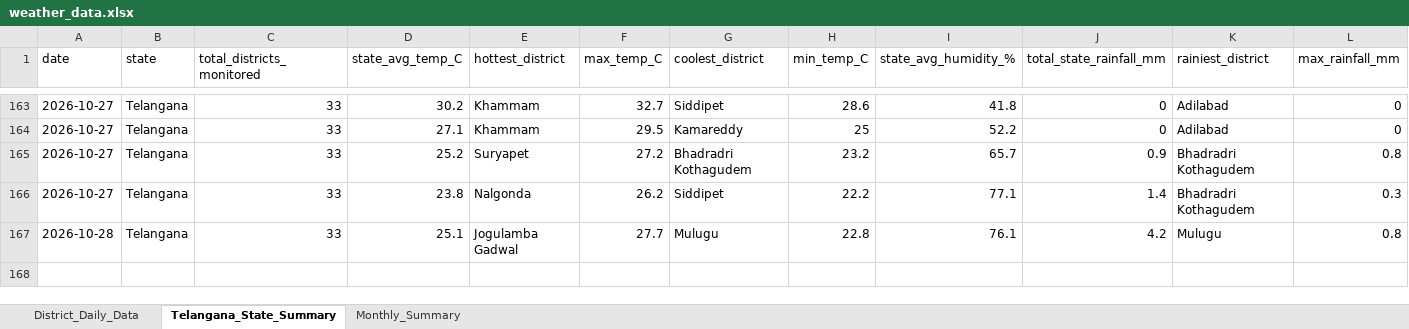
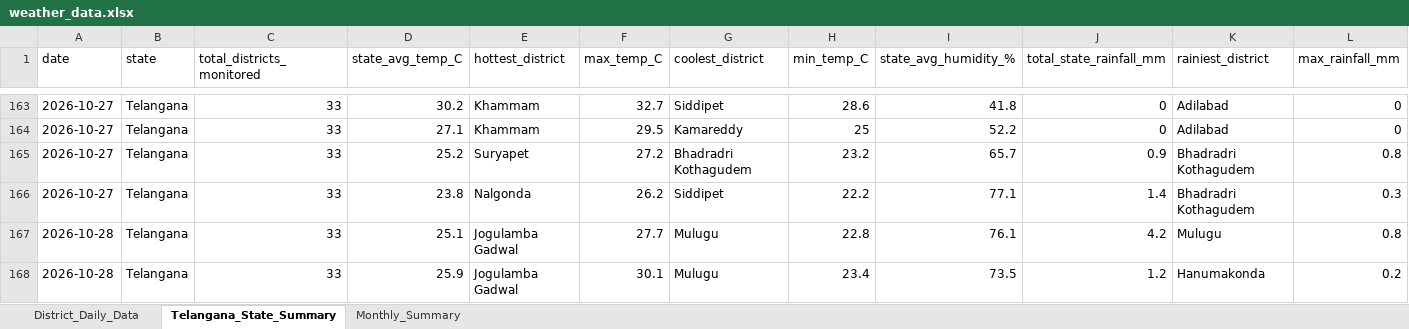
Before and after one commit to molakasohan/weather-analytics, an Excel workbook: data/weather_data.xlsx, sheet Telangana_State_Summary, drawn as a sheet; only a part is shown, gaps mark what is left out; values as stored, in another font and other column widths than the file's, no borders; rows hold the shown columns only; the diff names each change by its address in the sheet, - before the commit and + after, or states it on an @@ line.

```diff
--- a/data/weather_data.xlsx (sheet Telangana_State_Summary)
+++ b/data/weather_data.xlsx (sheet Telangana_State_Summary)
+row 168: 2026-10-28 | Telangana | 33 | 25.9 | Jogulamba Gadwal | 30.1 | Mulugu | 23.4 | 73.5 | 1.2 | Hanumakonda | 0.2
```
Also changed, not shown: sheet District_Daily_Data, sheet Monthly_Summary, 4 other files.
